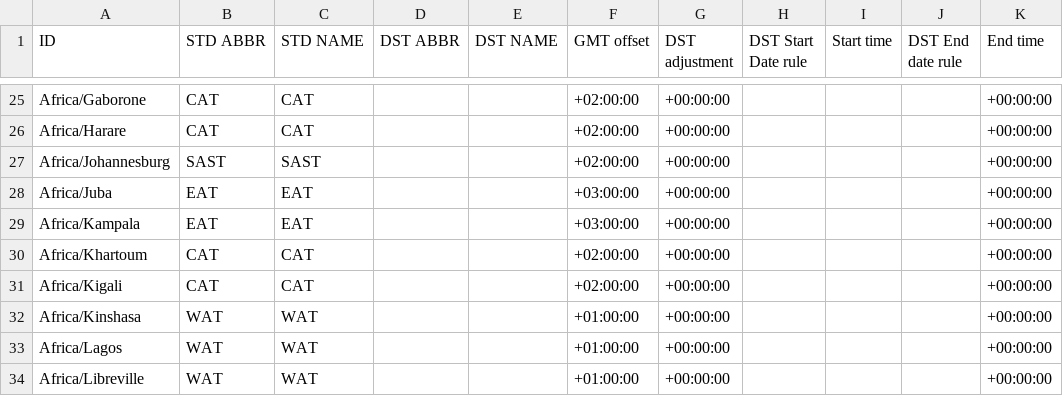
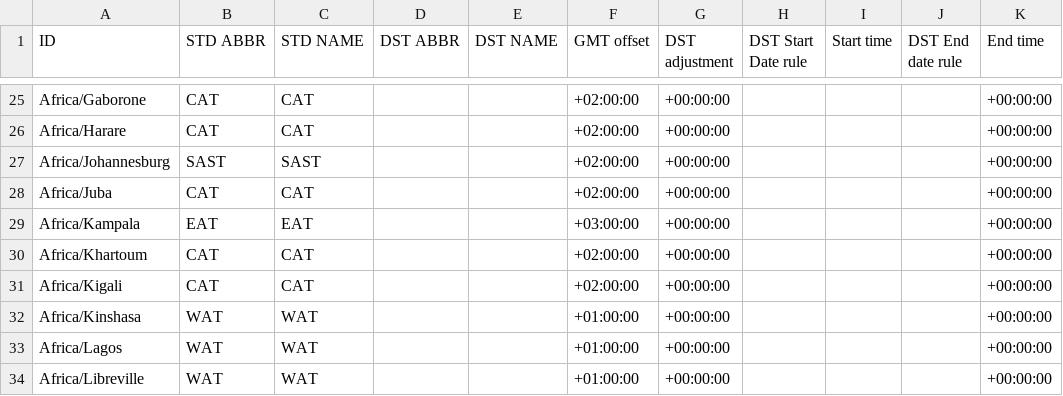
Before and after one commit to fmidev/smartmet-timezones, a CSV file: share/date_time_zonespec.csv, drawn as a sheet; only a part is shown, gaps mark what is left out.

```diff
--- a/share/date_time_zonespec.csv
+++ b/share/date_time_zonespec.csv
@@ -27,3 +27,3 @@
 "Africa/Johannesburg","SAST","SAST","","","+02:00:00","+00:00:00","","","","+00:00:00"
-"Africa/Juba","EAT","EAT","","","+03:00:00","+00:00:00","","","","+00:00:00"
+"Africa/Juba","CAT","CAT","","","+02:00:00","+00:00:00","","","","+00:00:00"
 "Africa/Kampala","EAT","EAT","","","+03:00:00","+00:00:00","","","","+00:00:00"
```
Also changed, not shown: 1 other file.
